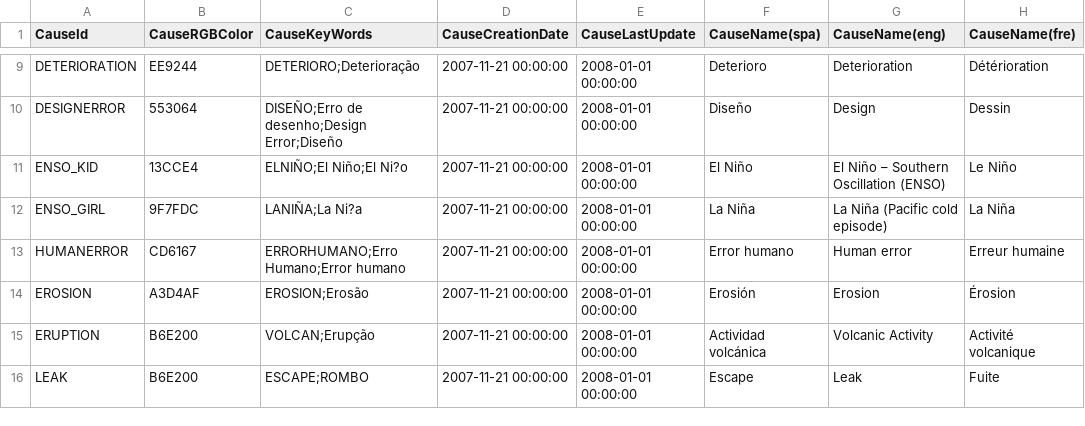
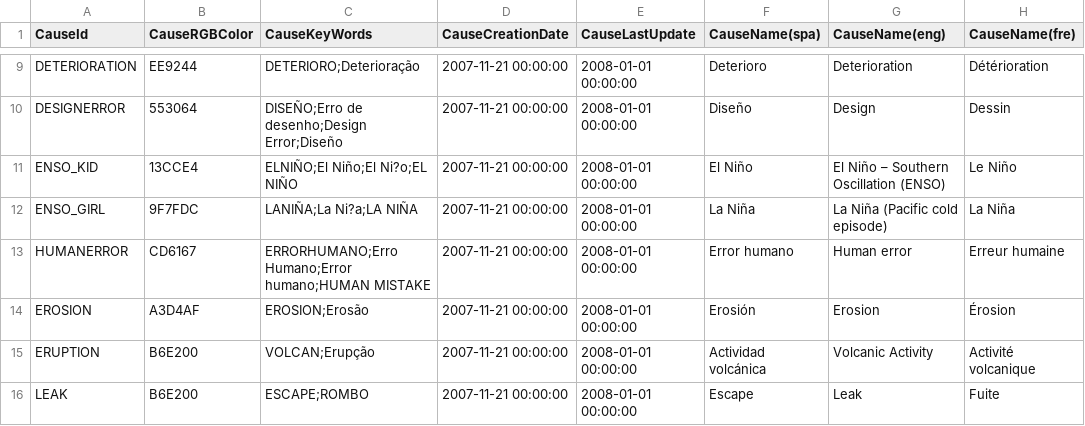
Before and after one commit to desinventar/desinventar-online, a CSV file: files/database/cause.csv, drawn as a sheet; only a part is shown, gaps mark what is left out; the diff names each change by its address in the sheet, - before the commit and + after, or states it on an @@ line.

Commit message:
Imported USA-FL database

```diff
--- a/files/database/cause.csv
+++ b/files/database/cause.csv
-C11 (CauseKeyWords): ELNIÑO;El Niño;El Ni?o
+C11 (CauseKeyWords): ELNIÑO;El Niño;El Ni?o;EL NIÑO
-C12 (CauseKeyWords): LANIÑA;La Ni?a
+C12 (CauseKeyWords): LANIÑA;La Ni?a;LA NIÑA
-C13 (CauseKeyWords): ERRORHUMANO;Erro Humano;Error humano
+C13 (CauseKeyWords): ERRORHUMANO;Erro Humano;Error humano;HUMAN MISTAKE
```
Also changed, not shown: files/database/event.csv, 4 other files.
